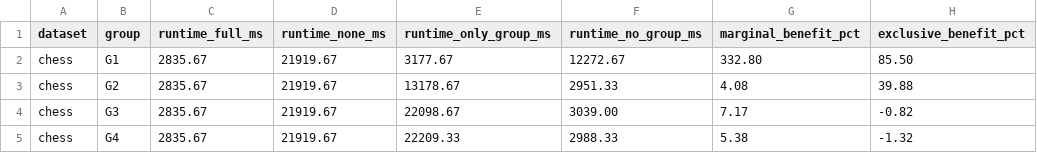
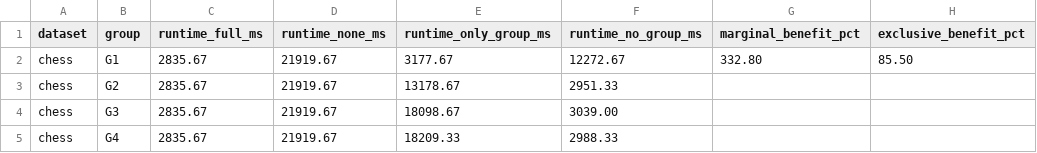
Before and after one commit to DRuanli/revisionn, a CSV file: results/exp4b/chess_group_dominance_heatmap.csv, drawn as a sheet.

```diff
--- a/results/exp4b/chess_group_dominance_heatmap.csv
+++ b/results/exp4b/chess_group_dominance_heatmap.csv
@@ -2,4 +2,4 @@ dataset,group,runtime_full_ms,runtime_none_ms,runtime_only_group_ms,runtime_no_g
 chess,G1,2835.67,21919.67,3177.67,12272.67,332.80,85.50
-chess,G2,2835.67,21919.67,13178.67,2951.33,4.08,39.88
-chess,G3,2835.67,21919.67,22098.67,3039.00,7.17,-0.82
-chess,G4,2835.67,21919.67,22209.33,2988.33,5.38,-1.32
+chess,G2,2835.67,21919.67,13178.67,2951.33,"",""
+chess,G3,2835.67,21919.67,18098.67,3039.00,"",""
+chess,G4,2835.67,21919.67,18209.33,2988.33,"",""
```
Also changed, not shown: results/exp1/chess_main_comparison_raw.csv, results/exp1/liquor_11frequent_main_comparison_raw.csv, 22 other files.
